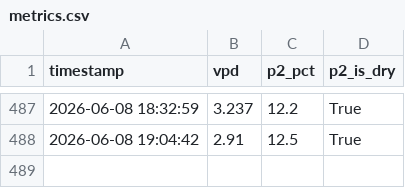
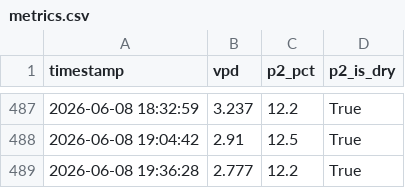
Before and after one commit to surendranb/gardenbot, a CSV file: data/metrics.csv, drawn as a sheet; only a part is shown, gaps mark what is left out.

```diff
--- a/data/metrics.csv
+++ b/data/metrics.csv
@@ -488 +488,2 @@ timestamp,vpd,p2_pct,p2_is_dry
 2026-06-08 19:04:42,2.91,12.5,True
+2026-06-08 19:36:28,2.777,12.2,True
```
Also changed, not shown: data/telemetry.csv, 8 other files.
